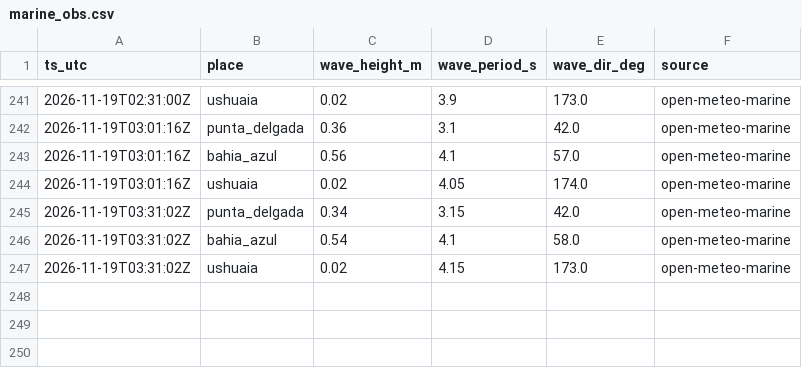
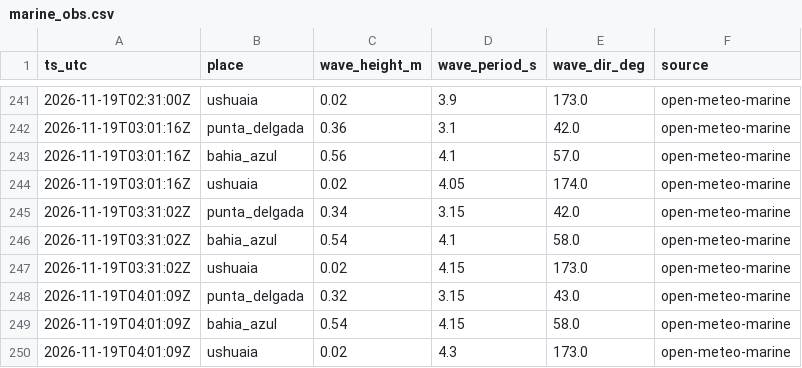
Before and after one commit to c-couto/Corredor_Austral, a CSV file: data/auto/marine_obs.csv, drawn as a sheet; only a part is shown, gaps mark what is left out; the diff names each change by its address in the sheet, - before the commit and + after, or states it on an @@ line.

```diff
--- a/data/auto/marine_obs.csv
+++ b/data/auto/marine_obs.csv
+row 248: 2026-11-19T04:01:09Z | punta_delgada | 0.32 | 3.15 | 43.0 | open-meteo-marine
+row 249: 2026-11-19T04:01:09Z | bahia_azul | 0.54 | 4.15 | 58.0 | open-meteo-marine
+row 250: 2026-11-19T04:01:09Z | ushuaia | 0.02 | 4.3 | 173.0 | open-meteo-marine
```
Also changed, not shown: data/auto/collector_errors.csv, data/auto/weather_obs.csv, 1 other file.
